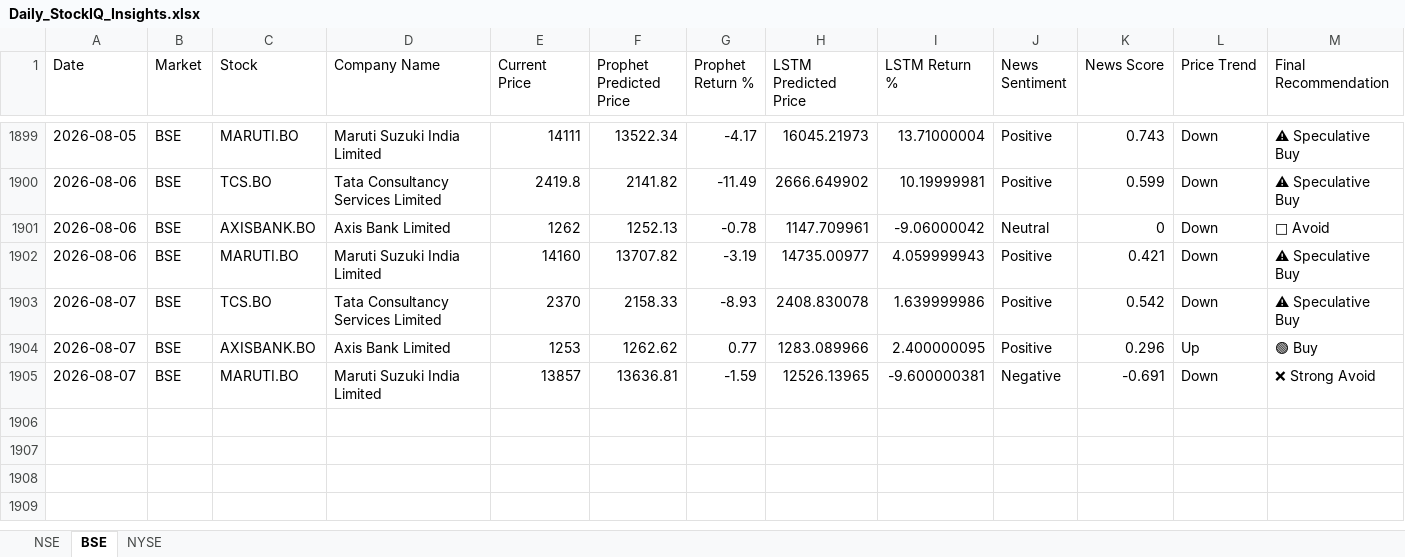
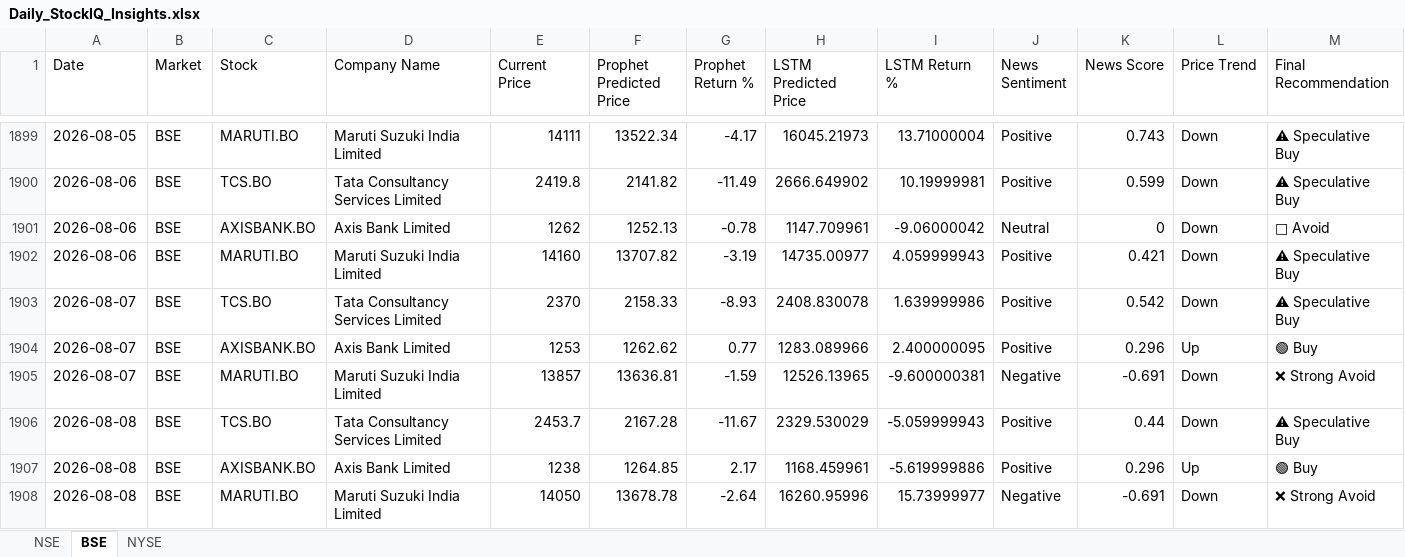
Before and after one commit to sureshkonar/stock-portfolio-optimization, an Excel workbook: Daily_StockIQ_Insights.xlsx, sheet BSE, drawn as a sheet; only a part is shown, gaps mark what is left out; values as stored, in another font and other column widths than the file's, no borders; rows hold the shown columns only; the diff names each change by its address in the sheet, - before the commit and + after, or states it on an @@ line.

```diff
--- a/Daily_StockIQ_Insights.xlsx (sheet BSE)
+++ b/Daily_StockIQ_Insights.xlsx (sheet BSE)
+row 1906: 2026-08-08 | BSE | TCS.BO | Tata Consultancy Services Limited | 2453.7 | 2167.28 | -11.67 | 2329.530029 | -5.059999943 | Positive | 0.44 | Down | ⚠ Speculative Buy
+row 1907: 2026-08-08 | BSE | AXISBANK.BO | Axis Bank Limited | 1238 | 1264.85 | 2.17 | 1168.459961 | -5.619999886 | Positive | 0.296 | Up | 🟢 Buy
+row 1908: 2026-08-08 | BSE | MARUTI.BO | Maruti Suzuki India Limited | 14050 | 13678.78 | -2.64 | 16260.95996 | 15.73999977 | Negative | -0.691 | Down | ❌ Strong Avoid
```
Also changed, not shown: sheet NYSE, sheet NSE.
